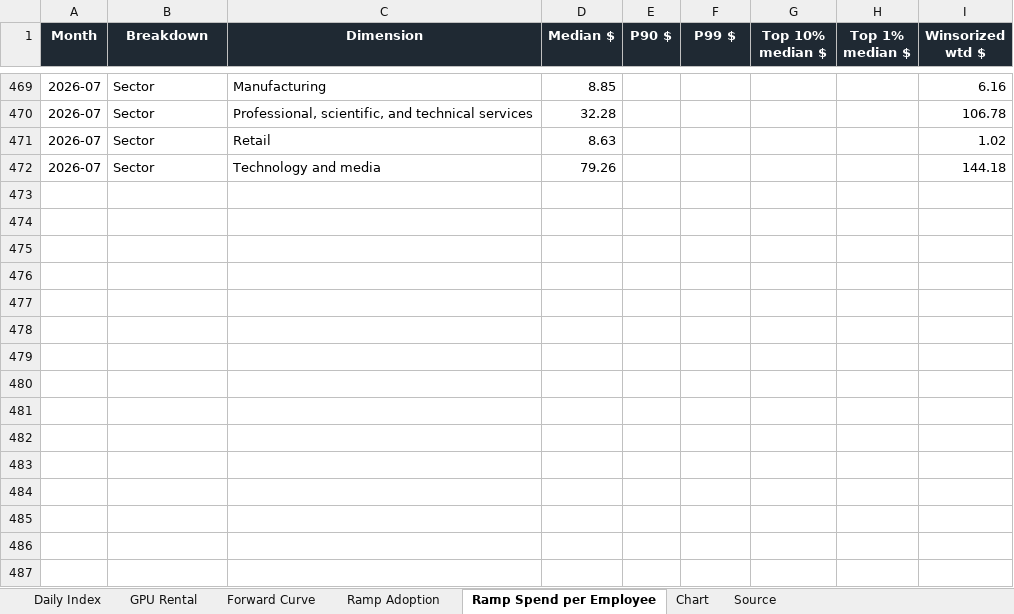
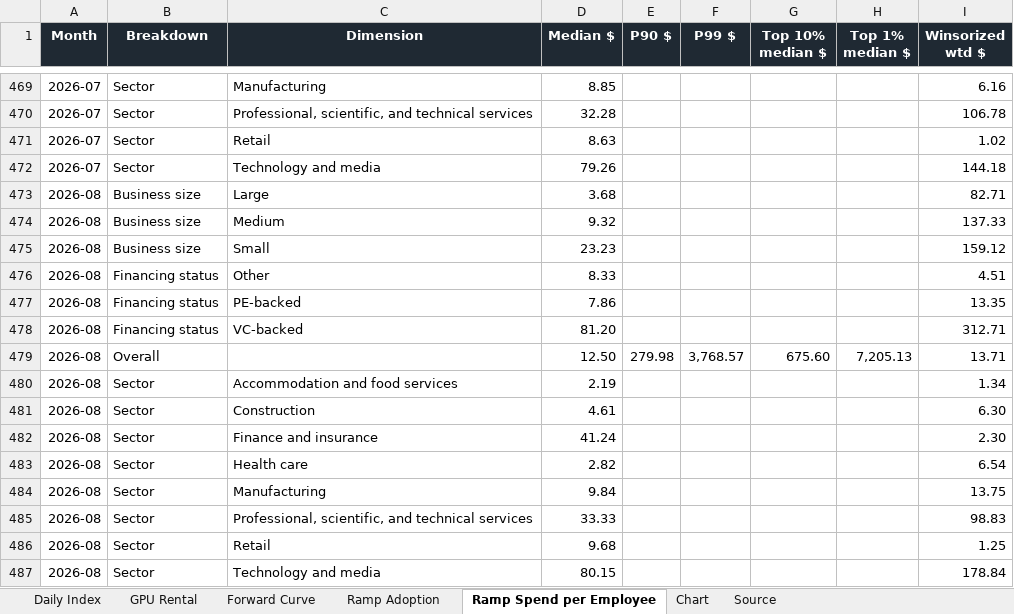
Before and after one commit to xcidjazz/silicon-data-tracker, an Excel workbook: LLM_Token_Expenditure_Index.xlsx, sheet Ramp Spend per Employee, drawn as a sheet; only a part is shown, gaps mark what is left out; values as stored, in another font and other column widths than the file's, no borders; the diff names each change by its address in the sheet, - before the commit and + after, or states it on an @@ line.

```diff
--- a/LLM_Token_Expenditure_Index.xlsx (sheet Ramp Spend per Employee)
+++ b/LLM_Token_Expenditure_Index.xlsx (sheet Ramp Spend per Employee)
+row 473: 2026-08 | Business size | Large | 3.68 |  |  |  |  | 82.71
+row 474: 2026-08 | Business size | Medium | 9.32 |  |  |  |  | 137.33
+row 475: 2026-08 | Business size | Small | 23.23 |  |  |  |  | 159.12
+row 476: 2026-08 | Financing status | Other | 8.33 |  |  |  |  | 4.51
+row 477: 2026-08 | Financing status | PE-backed | 7.86 |  |  |  |  | 13.35
+row 478: 2026-08 | Financing status | VC-backed | 81.20 |  |  |  |  | 312.71
+row 479: 2026-08 | Overall |  | 12.50 | 279.98 | 3,768.57 | 675.60 | 7,205.13 | 13.71
+row 480: 2026-08 | Sector | Accommodation and food services | 2.19 |  |  |  |  | 1.34
+row 481: 2026-08 | Sector | Construction | 4.61 |  |  |  |  | 6.30
+row 482: 2026-08 | Sector | Finance and insurance | 41.24 |  |  |  |  | 2.30
+row 483: 2026-08 | Sector | Health care | 2.82 |  |  |  |  | 6.54
+row 484: 2026-08 | Sector | Manufacturing | 9.84 |  |  |  |  | 13.75
+row 485: 2026-08 | Sector | Professional, scientific, and technical services | 33.33 |  |  |  |  | 98.83
+row 486: 2026-08 | Sector | Retail | 9.68 |  |  |  |  | 1.25
+row 487: 2026-08 | Sector | Technology and media | 80.15 |  |  |  |  | 178.84
```
Also changed, not shown: sheet Ramp Adoption, sheet Forward Curve, sheet GPU Rental, sheet Source, charts or pictures, 6 other files.
